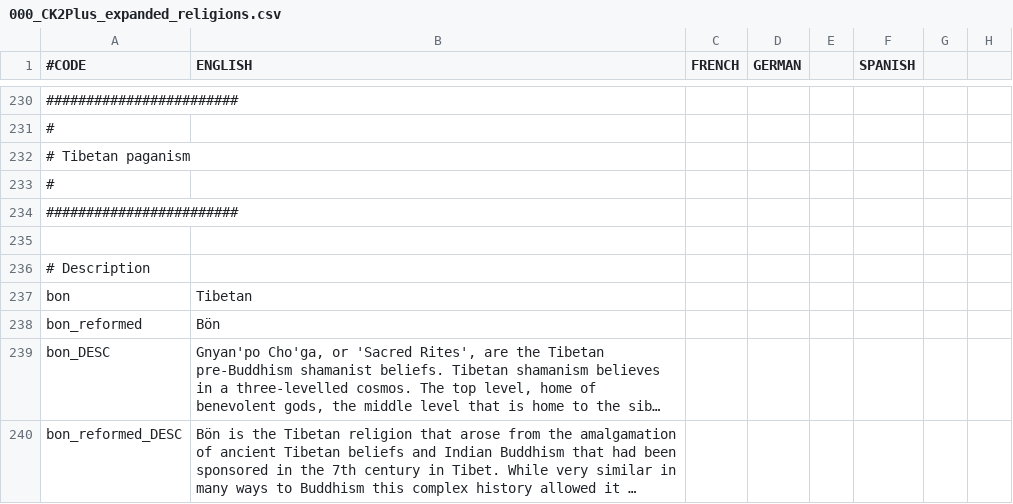
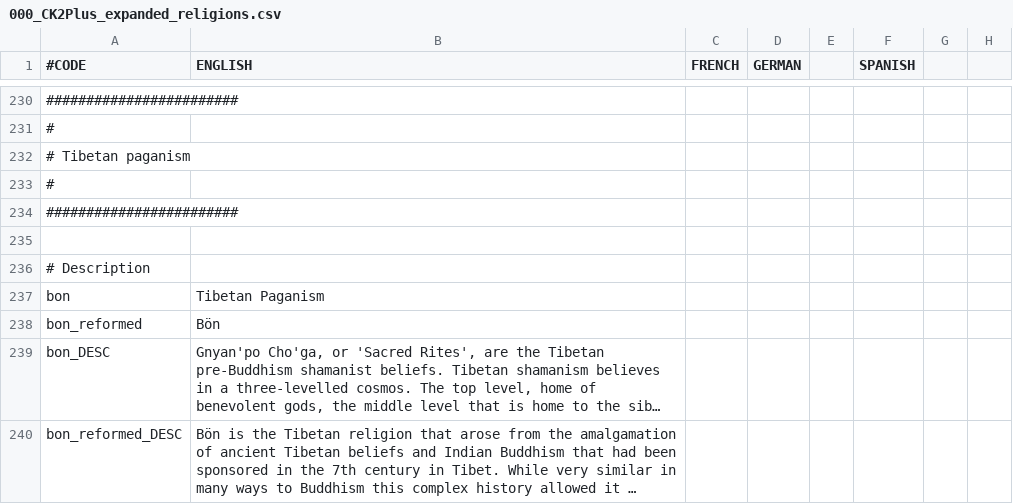
Before and after one commit to ck2plus/CK2Plus_Rewrite, a CSV file: CK2Plus/localisation/000_CK2Plus_expanded_religions.csv, drawn as a sheet; only a part is shown, gaps mark what is left out; long unchanged cells end in …; the diff names each change by its address in the sheet, - before the commit and + after, or states it on an @@ line.

Commit message:
forgot the word paganism in unreformed name

```diff
--- a/CK2Plus/localisation/000_CK2Plus_expanded_religions.csv
+++ b/CK2Plus/localisation/000_CK2Plus_expanded_religions.csv
-B237 (ENGLISH): Tibetan
+B237 (ENGLISH): Tibetan Paganism
```
